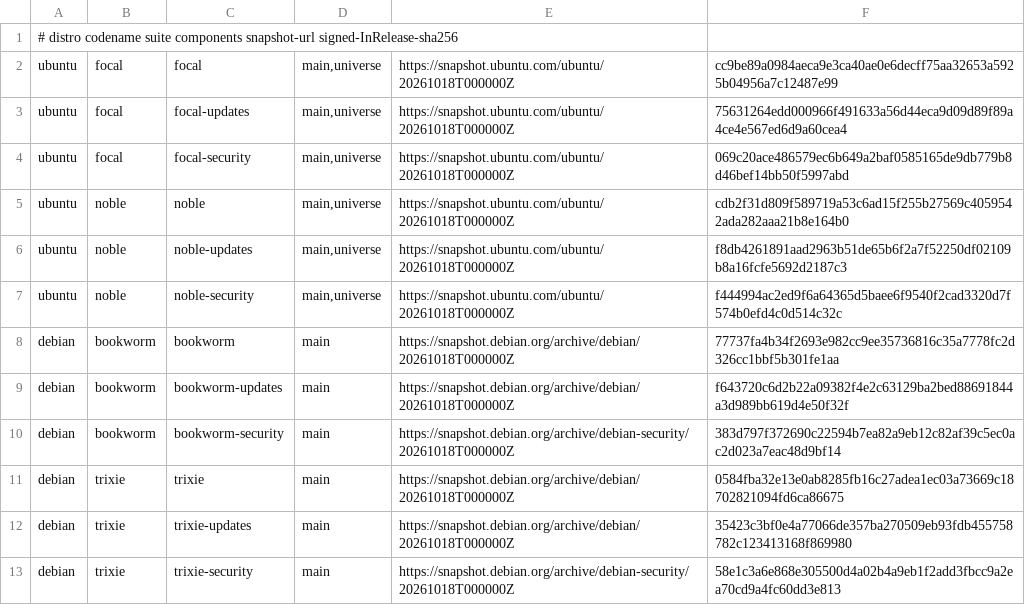
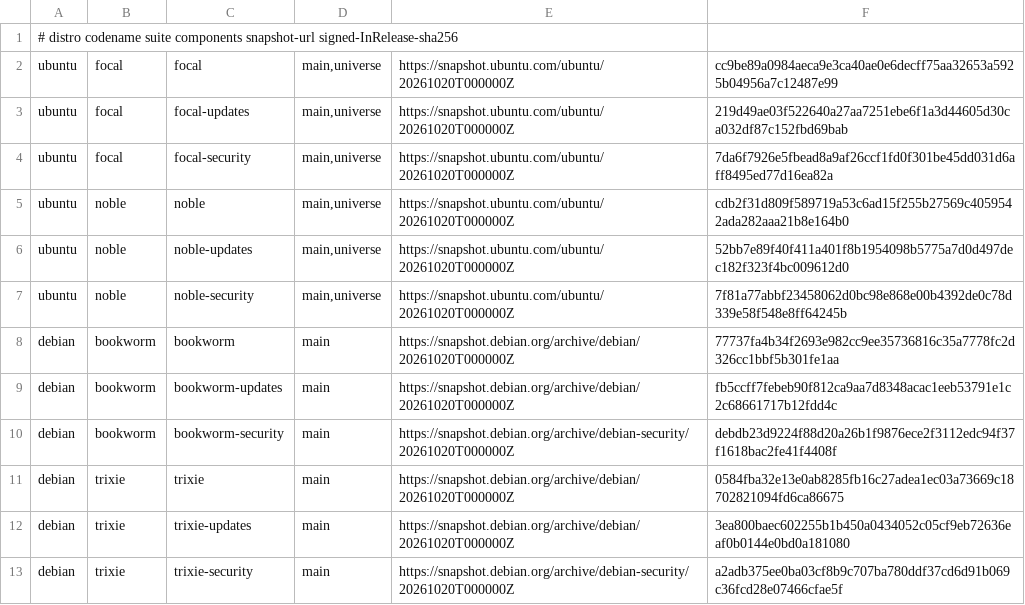
Before and after one commit to ChronoAIProject/NyxID, a TSV file: security/apt-snapshots.tsv, drawn as a sheet.

Commit message:
fix(images): refresh snapshots and remove runtime build headers

```diff
--- a/security/apt-snapshots.tsv
+++ b/security/apt-snapshots.tsv
@@ -1,13 +1,13 @@
 # distro codename suite components snapshot-url signed-InRelease-sha256
-ubuntu	focal	focal	main,universe	https://snapshot.ubuntu.com/ubuntu/20261018T000000Z	cc9be89a0984aeca9e3ca40ae0e6decff75aa32653a5925b04956a7c12487e99
-ubuntu	focal	focal-updates	main,universe	https://snapshot.ubuntu.com/ubuntu/20261018T000000Z	75631264edd000966f491633a56d44eca9d09d89f89a4ce4e567ed6d9a60cea4
-ubuntu	focal	focal-security	main,universe	https://snapshot.ubuntu.com/ubuntu/20261018T000000Z	069c20ace486579ec6b649a2baf0585165de9db779b8d46bef14bb50f5997abd
-ubuntu	noble	noble	main,universe	https://snapshot.ubuntu.com/ubuntu/20261018T000000Z	cdb2f31d809f589719a53c6ad15f255b27569c4059542ada282aaa21b8e164b0
-ubuntu	noble	noble-updates	main,universe	https://snapshot.ubuntu.com/ubuntu/20261018T000000Z	f8db4261891aad2963b51de65b6f2a7f52250df02109b8a16fcfe5692d2187c3
-ubuntu	noble	noble-security	main,universe	https://snapshot.ubuntu.com/ubuntu/20261018T000000Z	f444994ac2ed9f6a64365d5baee6f9540f2cad3320d7f574b0efd4c0d514c32c
-debian	bookworm	bookworm	main	https://snapshot.debian.org/archive/debian/20261018T000000Z	77737fa4b34f2693e982cc9ee35736816c35a7778fc2d326cc1bbf5b301fe1aa
-debian	bookworm	bookworm-updates	main	https://snapshot.debian.org/archive/debian/20261018T000000Z	f643720c6d2b22a09382f4e2c63129ba2bed88691844a3d989bb619d4e50f32f
-debian	bookworm	bookworm-security	main	https://snapshot.debian.org/archive/debian-security/20261018T000000Z	383d797f372690c22594b7ea82a9eb12c82af39c5ec0ac2d023a7eac48d9bf14
-debian	trixie	trixie	main	https://snapshot.debian.org/archive/debian/20261018T000000Z	0584fba32e13e0ab8285fb16c27adea1ec03a73669c18702821094fd6ca86675
-debian	trixie	trixie-updates	main	https://snapshot.debian.org/archive/debian/20261018T000000Z	35423c3bf0e4a77066de357ba270509eb93fdb455758782c123413168f869980
-debian	trixie	trixie-security	main	https://snapshot.debian.org/archive/debian-security/20261018T000000Z	58e1c3a6e868e305500d4a02b4a9eb1f2add3fbcc9a2ea70cd9a4fc60dd3e813
+ubuntu	focal	focal	main,universe	https://snapshot.ubuntu.com/ubuntu/20261020T000000Z	cc9be89a0984aeca9e3ca40ae0e6decff75aa32653a5925b04956a7c12487e99
+ubuntu	focal	focal-updates	main,universe	https://snapshot.ubuntu.com/ubuntu/20261020T000000Z	219d49ae03f522640a27aa7251ebe6f1a3d44605d30ca032df87c152fbd69bab
+ubuntu	focal	focal-security	main,universe	https://snapshot.ubuntu.com/ubuntu/20261020T000000Z	7da6f7926e5fbead8a9af26ccf1fd0f301be45dd031d6aff8495ed77d16ea82a
+ubuntu	noble	noble	main,universe	https://snapshot.ubuntu.com/ubuntu/20261020T000000Z	cdb2f31d809f589719a53c6ad15f255b27569c4059542ada282aaa21b8e164b0
+ubuntu	noble	noble-updates	main,universe	https://snapshot.ubuntu.com/ubuntu/20261020T000000Z	52bb7e89f40f411a401f8b1954098b5775a7d0d497dec182f323f4bc009612d0
+ubuntu	noble	noble-security	main,universe	https://snapshot.ubuntu.com/ubuntu/20261020T000000Z	7f81a77abbf23458062d0bc98e868e00b4392de0c78d339e58f548e8ff64245b
+debian	bookworm	bookworm	main	https://snapshot.debian.org/archive/debian/20261020T000000Z	77737fa4b34f2693e982cc9ee35736816c35a7778fc2d326cc1bbf5b301fe1aa
+debian	bookworm	bookworm-updates	main	https://snapshot.debian.org/archive/debian/20261020T000000Z	fb5ccff7febeb90f812ca9aa7d8348acac1eeb53791e1c2c68661717b12fdd4c
+debian	bookworm	bookworm-security	main	https://snapshot.debian.org/archive/debian-security/20261020T000000Z	debdb23d9224f88d20a26b1f9876ece2f3112edc94f37f1618bac2fe41f4408f
+debian	trixie	trixie	main	https://snapshot.debian.org/archive/debian/20261020T000000Z	0584fba32e13e0ab8285fb16c27adea1ec03a73669c18702821094fd6ca86675
+debian	trixie	trixie-updates	main	https://snapshot.debian.org/archive/debian/20261020T000000Z	3ea800baec602255b1b450a0434052c05cf9eb72636eaf0b0144e0bd0a181080
+debian	trixie	trixie-security	main	https://snapshot.debian.org/archive/debian-security/20261020T000000Z	a2adb375ee0ba03cf8b9c707ba780ddf37cd6d91b069c36fcd28e07466cfae5f
```
Also changed, not shown: 15 other files.
